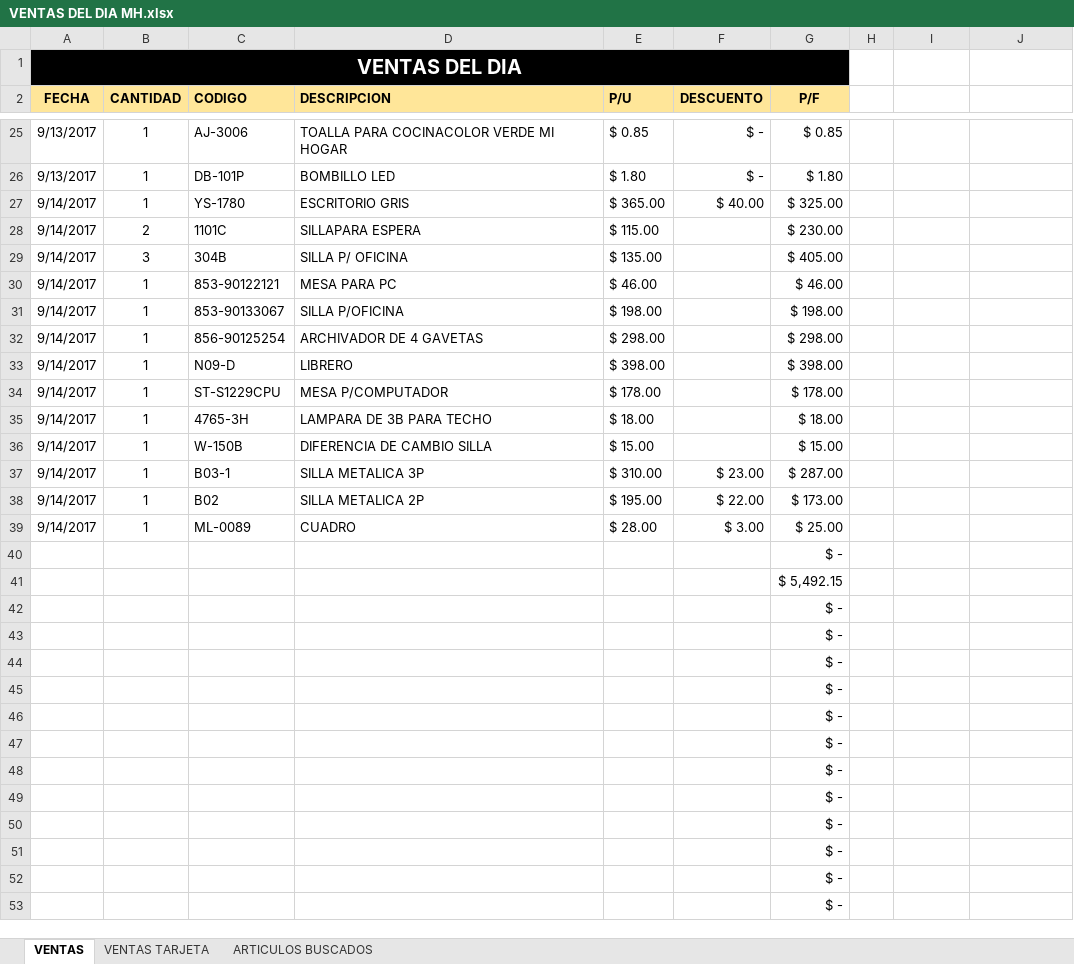
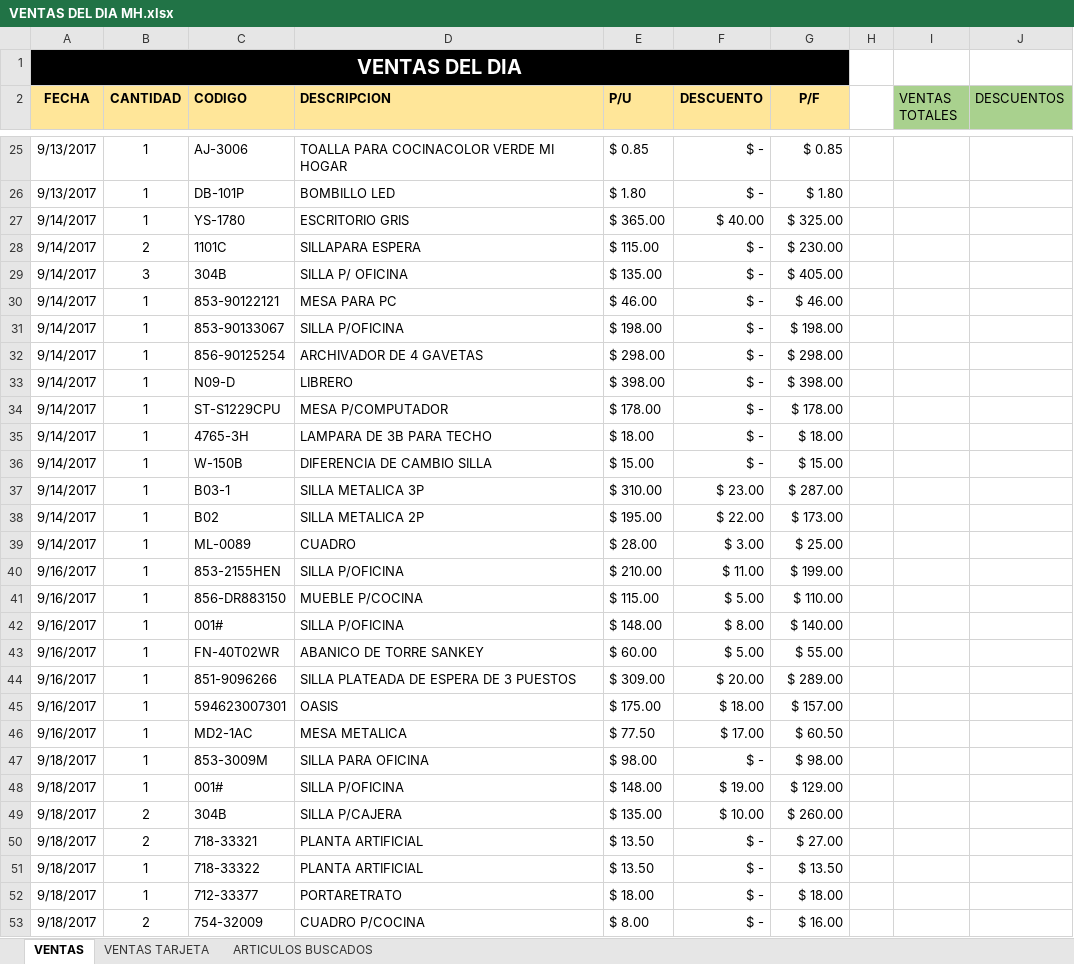
Before and after one commit to ajsilesleiva/MH, an Excel workbook: VENTAS DEL DIA MH.xlsx, sheet VENTAS, drawn as a sheet; only a part is shown, gaps mark what is left out; the shorter side is filled out with more unchanged rows; values as stored, in another font and other column widths than the file's, no borders; removed rows and columns are numbered as before the commit, all else as after; the diff covers the shown part only; the diff names each change by its address in the sheet, - before the commit and + after, or states it on an @@ line.

```diff
--- a/VENTAS DEL DIA MH.xlsx (sheet VENTAS)
+++ b/VENTAS DEL DIA MH.xlsx (sheet VENTAS)
-I2: (empty)
+I2: VENTAS TOTALES
-I2:J2 fill: none
+I2:J2 fill: #A9D18E
-J2: (empty)
+J2: DESCUENTOS
-F28:F36 (DESCUENTO): (empty)
+F28:F36 (DESCUENTO): $ -
@@ row 40 moved to row 87: $ - @@
-row 41:  |  |  |  |  |  | $ 5,492.15
+row 40: 9/16/2017 | 1 | 853-2155HEN | SILLA P/OFICINA | $ 210.00 | $ 11.00 | $ 199.00
+row 41: 9/16/2017 | 1 | 856-DR883150 | MUEBLE P/COCINA | $ 115.00 | $ 5.00 | $ 110.00
+row 42: 9/16/2017 | 1 | 001# | SILLA P/OFICINA | $ 148.00 | $ 8.00 | $ 140.00
+row 43: 9/16/2017 | 1 | FN-40T02WR | ABANICO DE TORRE SANKEY | $ 60.00 | $ 5.00 | $ 55.00
+row 44: 9/16/2017 | 1 | 851-9096266 | SILLA PLATEADA DE ESPERA DE 3 PUESTOS | $ 309.00 | $ 20.00 | $ 289.00
+row 45: 9/16/2017 | 1 | 594623007301 | OASIS | $ 175.00 | $ 18.00 | $ 157.00
+row 46: 9/16/2017 | 1 | MD2-1AC | MESA METALICA | $ 77.50 | $ 17.00 | $ 60.50
+row 47: 9/18/2017 | 1 | 853-3009M | SILLA PARA OFICINA | $ 98.00 | $ - | $ 98.00
+row 48: 9/18/2017 | 1 | 001# | SILLA P/OFICINA | $ 148.00 | $ 19.00 | $ 129.00
+row 49: 9/18/2017 | 2 | 304B | SILLA P/CAJERA | $ 135.00 | $ 10.00 | $ 260.00
+row 50: 9/18/2017 | 2 | 718-33321 | PLANTA ARTIFICIAL | $ 13.50 | $ - | $ 27.00
+row 51: 9/18/2017 | 1 | 718-33322 | PLANTA ARTIFICIAL | $ 13.50 | $ - | $ 13.50
+row 52: 9/18/2017 | 1 | 712-33377 | PORTARETRATO | $ 18.00 | $ - | $ 18.00
+row 53: 9/18/2017 | 2 | 754-32009 | CUADRO P/COCINA | $ 8.00 | $ - | $ 16.00
```
Also changed, not shown: 120 added rows, 3 edited cells and cell formats elsewhere in this sheet, sheet VENTAS TARJETA, formulas that keep their value, Compendio de Facturas.xlsx, ENTRADAS MULTIHOGAR_7_8_2017.xlsx.
